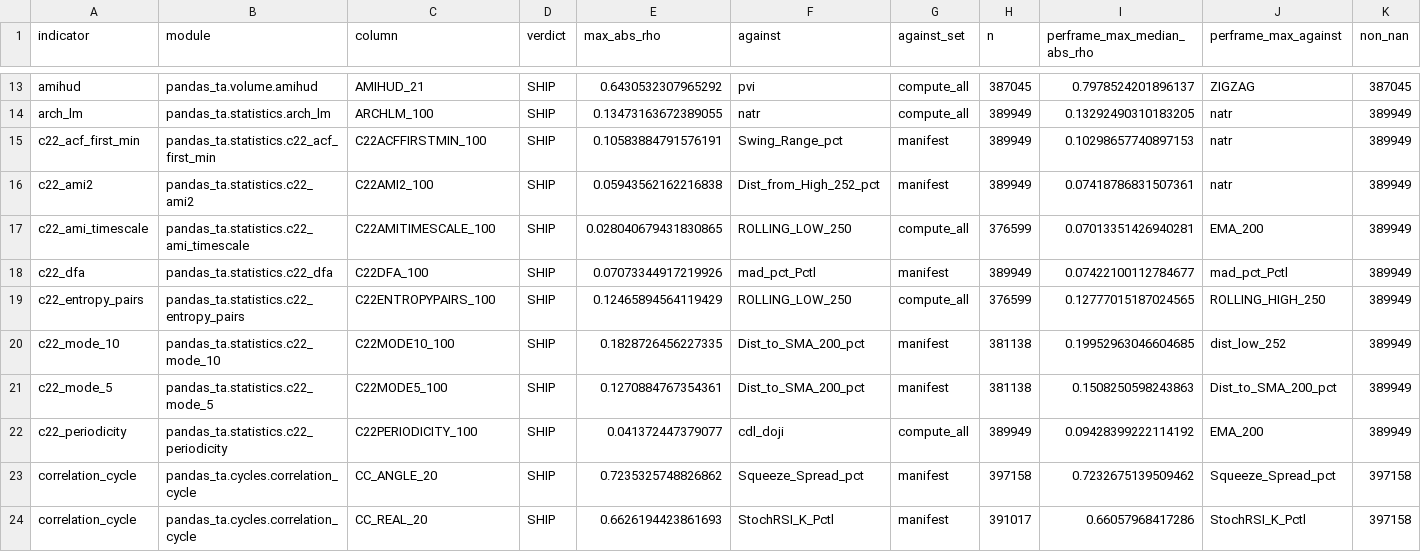
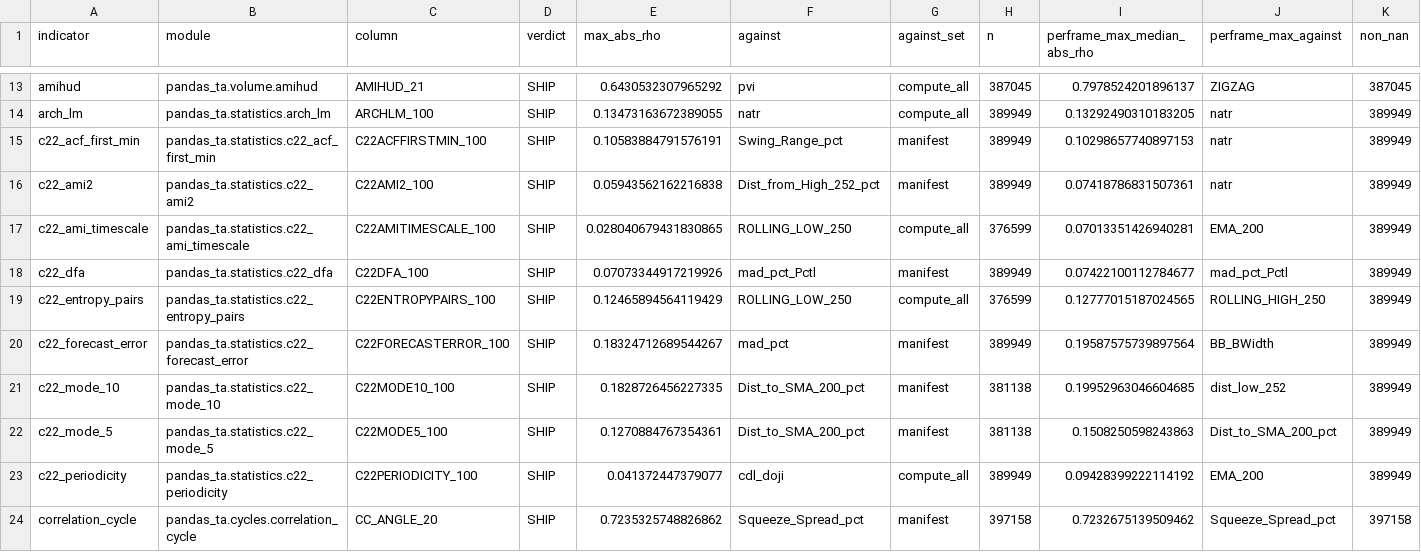
Before and after one commit to TolgaUyanik/PandasTa, a CSV file: docs/gate_e_ledger.csv, drawn as a sheet; only a part is shown, gaps mark what is left out; the shorter side is filled out with more unchanged rows; rows hold the shown columns only; the diff names each change by its address in the sheet, - before the commit and + after, or states it on an @@ line.

Commit message:
C22-FORECAST-ERROR: Gate E receipt -- record is137-c22_forecast_error-b3f2ffe8 in the ledger (SHIP, max |rho| 0.1832 vs mad_pct, per-frame max median 0.1959, well under the 0.76 ship line) and fill the Measured.md Gate E section with the launcher's run facts. Gate F re-run with the ledger row present: 1,435 passed, 7 skipped, test_every_indicator_that_needs_a_row_has_one now green. Refs #137

```diff
--- a/docs/gate_e_ledger.csv
+++ b/docs/gate_e_ledger.csv
+row 20: c22_forecast_error | pandas_ta.statistics.c22_forecast_error | C22FORECASTERROR_100 | SHIP | 0.18324712689544267 | mad_pct | manifest | 389949 | 0.19587575739897564 | BB_BWidth | 389949
```
Also changed, not shown: 1 other file.
